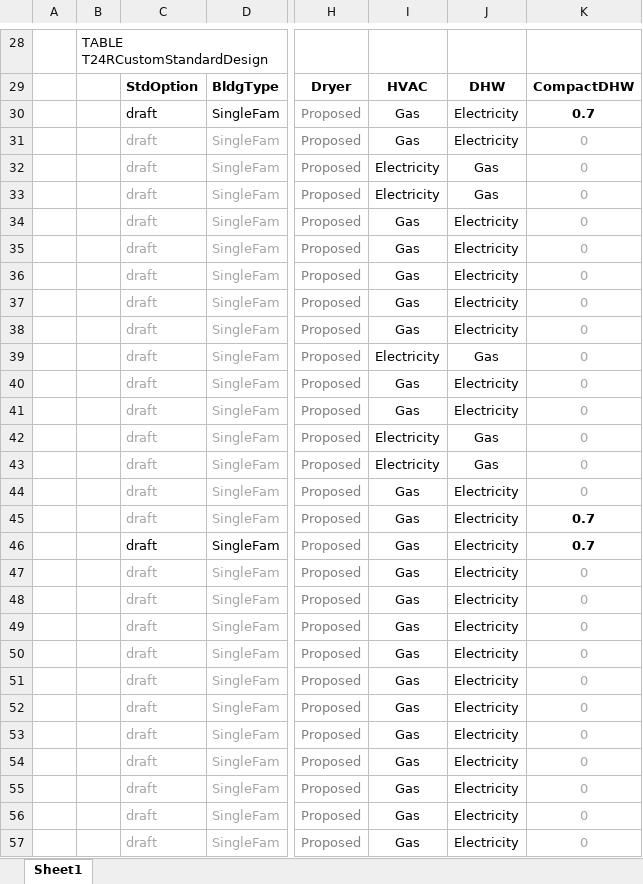
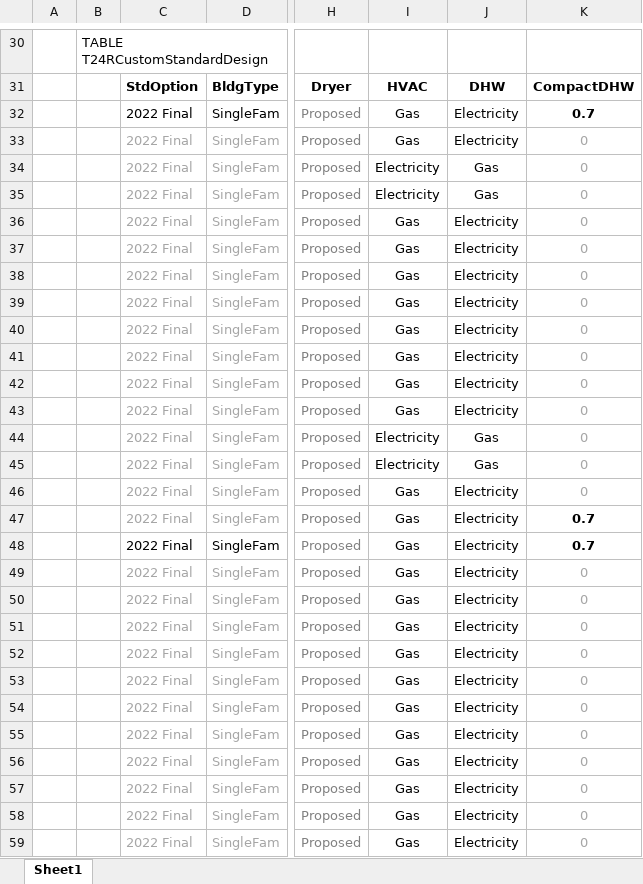
Before and after one commit to california-energy-commission/CBECC, an Excel workbook: RulesetDev/Rulesets/CA Res/Rules/T24RCustomStdDesign.xlsx, sheet Sheet1, drawn as a sheet; only a part is shown, gaps mark what is left out; values as stored, in another font and other column widths than the file's, no borders; addresses are those after the commit; the diff covers the shown part only; the diff names each change by its address in the sheet, - before the commit and + after, or states it on an @@ line.

Commit message:
SVN (res) commit #2161 by scriswellwsf       mod to 2022 std design fuel settings and switch 'draft' option to '2022 Final'

```diff
--- a/RulesetDev/Rulesets/CA Res/Rules/T24RCustomStdDesign.xlsx (sheet Sheet1)
+++ b/RulesetDev/Rulesets/CA Res/Rules/T24RCustomStdDesign.xlsx (sheet Sheet1)
-C32:C59: draft
+C32:C59: 2022 Final
-I41: Electricity
+I41: Gas
-J41: Gas
+J41: Electricity
```
Also changed, not shown: 2 added rows and 21 edited cells elsewhere in this sheet, formulas that keep their value, 3 other files.
